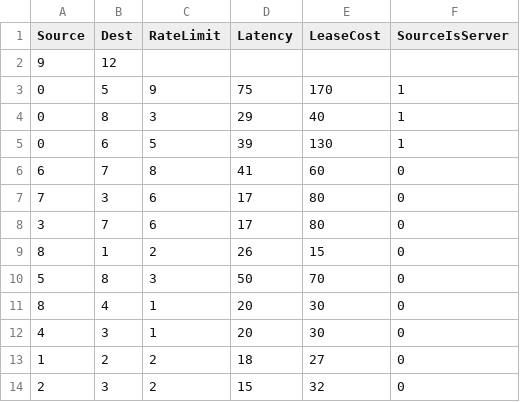
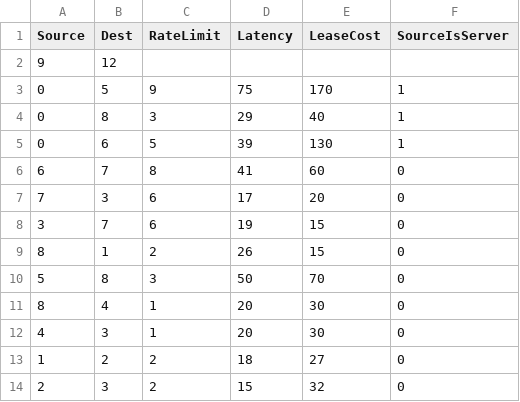
Before and after one commit to Tarrin376/hft-network-optimisation, a CSV file: data_files/test_graph.csv, drawn as a sheet.

```diff
--- a/data_files/test_graph.csv
+++ b/data_files/test_graph.csv
@@ -6,4 +6,4 @@ Source,Dest,RateLimit,Latency,LeaseCost,SourceIsServer
 6,7,8,41,60,0
-7,3,6,17,80,0
-3,7,6,17,80,0
+7,3,6,17,20,0
+3,7,6,19,15,0
 8,1,2,26,15,0
```
Also changed, not shown: 2 other files.
